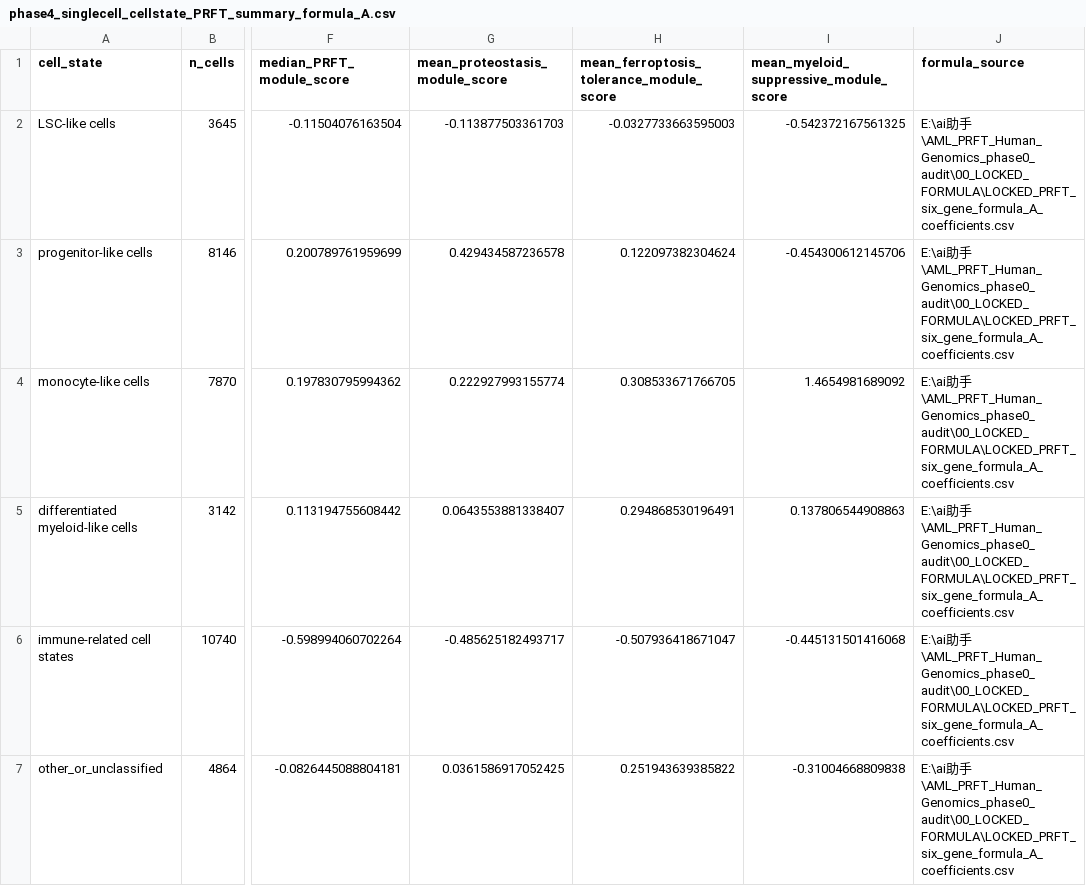
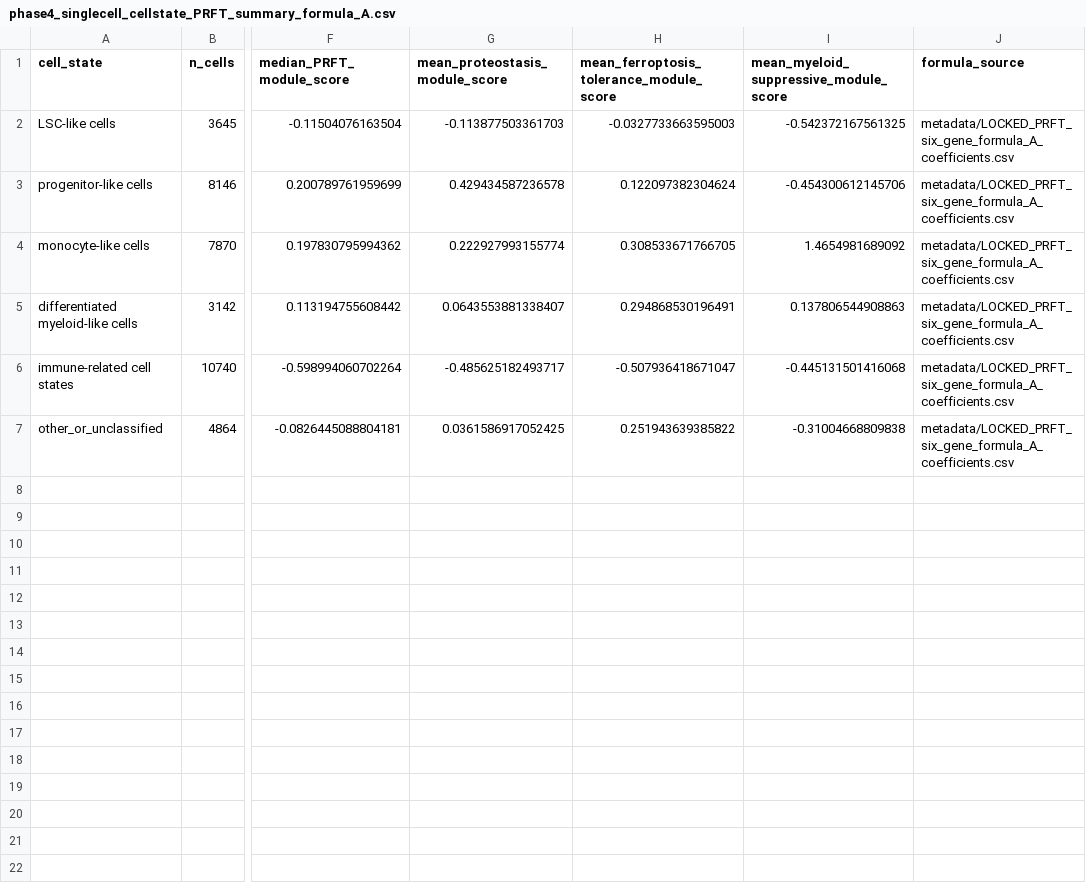
Before and after one commit to chenmenghao525-sys/AML-PRFT-transcriptomic-state, a CSV file: data/phase4_singlecell_cellstate_PRFT_summary_formula_A.csv, drawn as a sheet; only a part is shown, gaps mark what is left out; the diff names each change by its address in the sheet, - before the commit and + after, or states it on an @@ line.

```diff
--- a/data/phase4_singlecell_cellstate_PRFT_summary_formula_A.csv
+++ b/data/phase4_singlecell_cellstate_PRFT_summary_formula_A.csv
-J2:J7 (formula_source): E:\ai助手\AML_PRFT_Human_Genomics_phase0_audit\00_LOCKED_FORMULA\LOCKED_PRFT_six_gene_formula_A_coefficients.csv
+J2:J7 (formula_source): metadata/LOCKED_PRFT_six_gene_formula_A_coefficients.csv
```
Also changed, not shown: data/CMap_LINCS_input_signature_LOCKED_A_Phase17A_lite.csv, data/beataml_drug_sensitivity_summary.csv, 16 other files.
